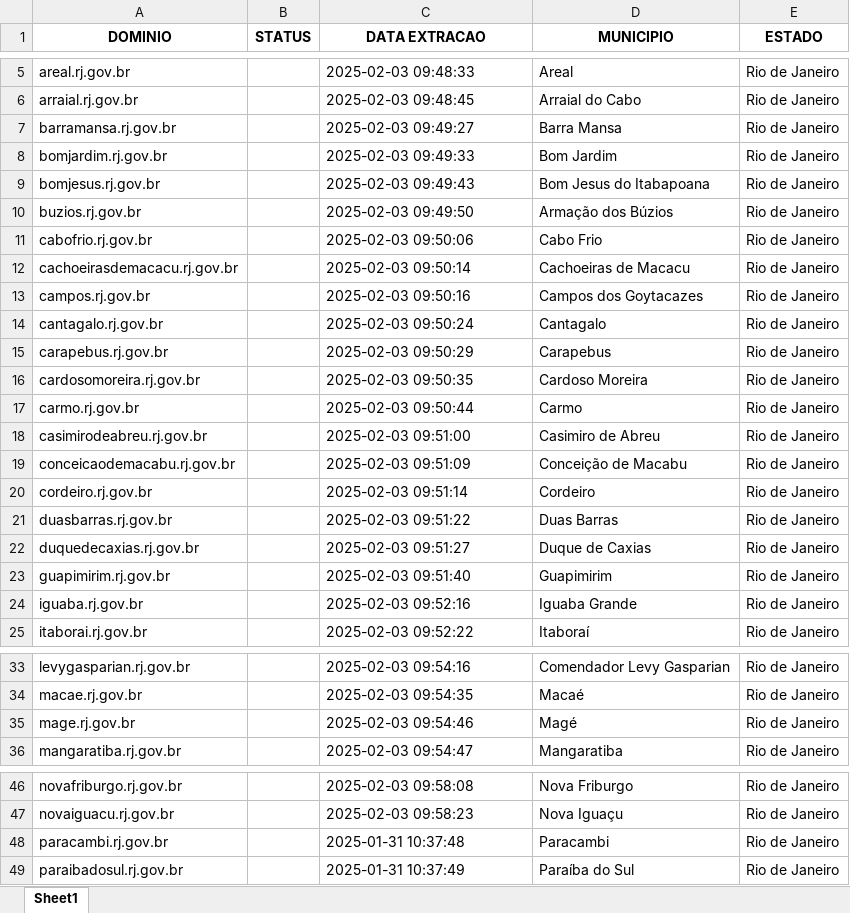
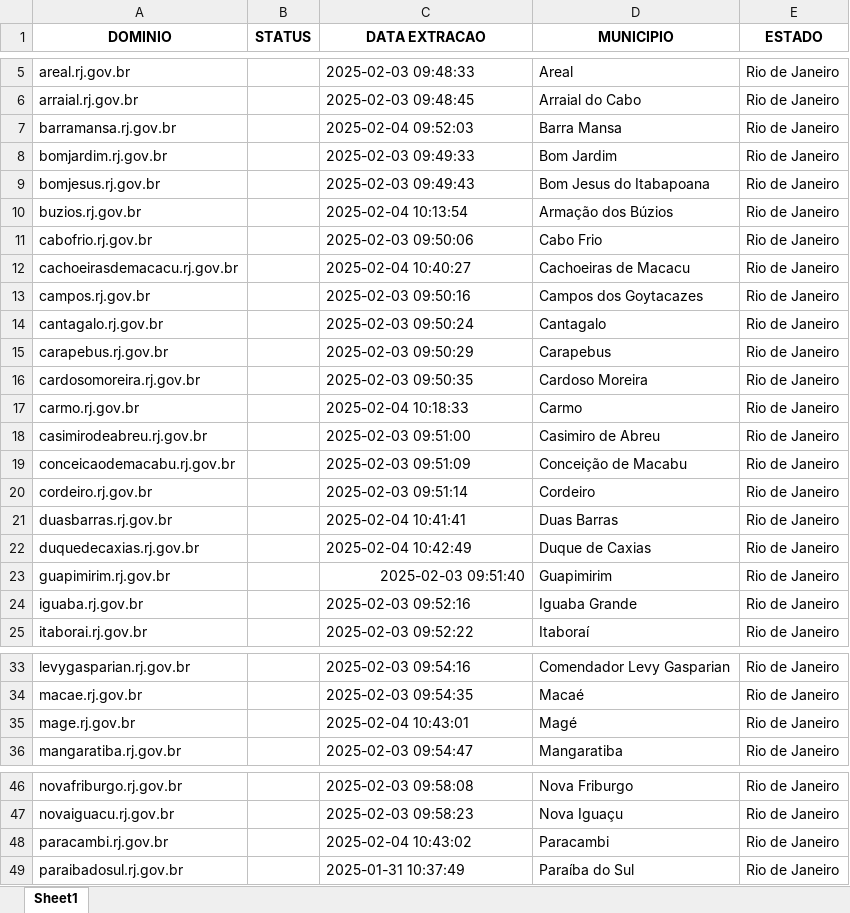
Before and after one commit to alessandrovirmond/Accessibility-Observatory, an Excel workbook: Bot-Varredura/dominios.xlsx, sheet Sheet1, drawn as a sheet; only a part is shown, gaps mark what is left out; values as stored, in another font and other column widths than the file's, no borders; the diff covers the shown part only; the diff names each change by its address in the sheet, - before the commit and + after, or states it on an @@ line.

```diff
--- a/Bot-Varredura/dominios.xlsx (sheet Sheet1)
+++ b/Bot-Varredura/dominios.xlsx (sheet Sheet1)
-C7 (DATA EXTRACAO): 2025-02-03 09:49:27
+C7 (DATA EXTRACAO): 2025-02-04 09:52:03
-C10 (DATA EXTRACAO): 2025-02-03 09:49:50
+C10 (DATA EXTRACAO): 2025-02-04 10:13:54
-C12 (DATA EXTRACAO): 2025-02-03 09:50:14
+C12 (DATA EXTRACAO): 2025-02-04 10:40:27
-C17 (DATA EXTRACAO): 2025-02-03 09:50:44
+C17 (DATA EXTRACAO): 2025-02-04 10:18:33
-C21 (DATA EXTRACAO): 2025-02-03 09:51:22
+C21 (DATA EXTRACAO): 2025-02-04 10:41:41
-C22 (DATA EXTRACAO): 2025-02-03 09:51:27
+C22 (DATA EXTRACAO): 2025-02-04 10:42:49
-C23 alignment: left
+C23 alignment: right
-C35 (DATA EXTRACAO): 2025-02-03 09:54:46
+C35 (DATA EXTRACAO): 2025-02-04 10:43:01
-C48 (DATA EXTRACAO): 2025-01-31 10:37:48
+C48 (DATA EXTRACAO): 2025-02-04 10:43:02
```
Also changed, not shown: 1 edited cell elsewhere in this sheet, 3 other files.
